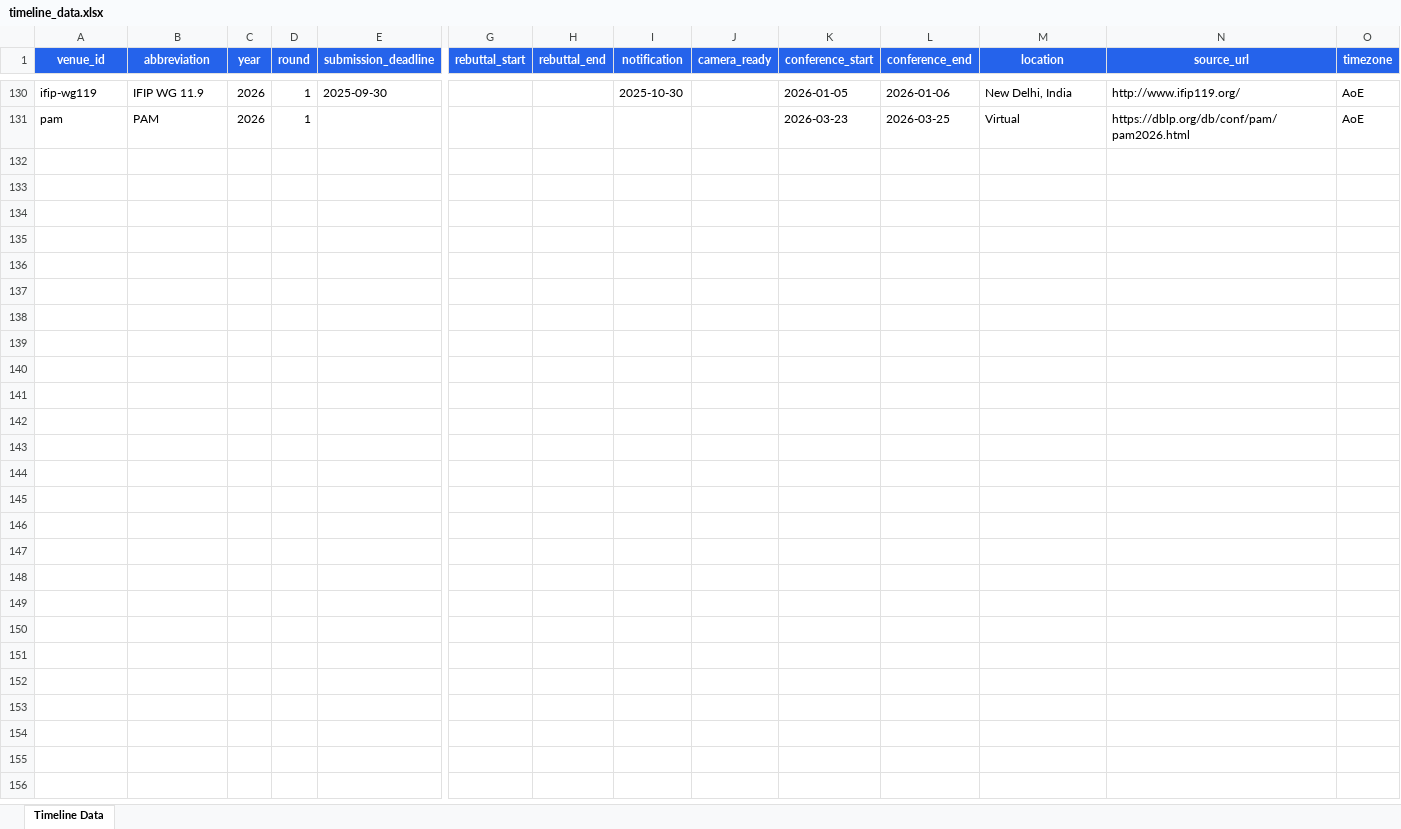
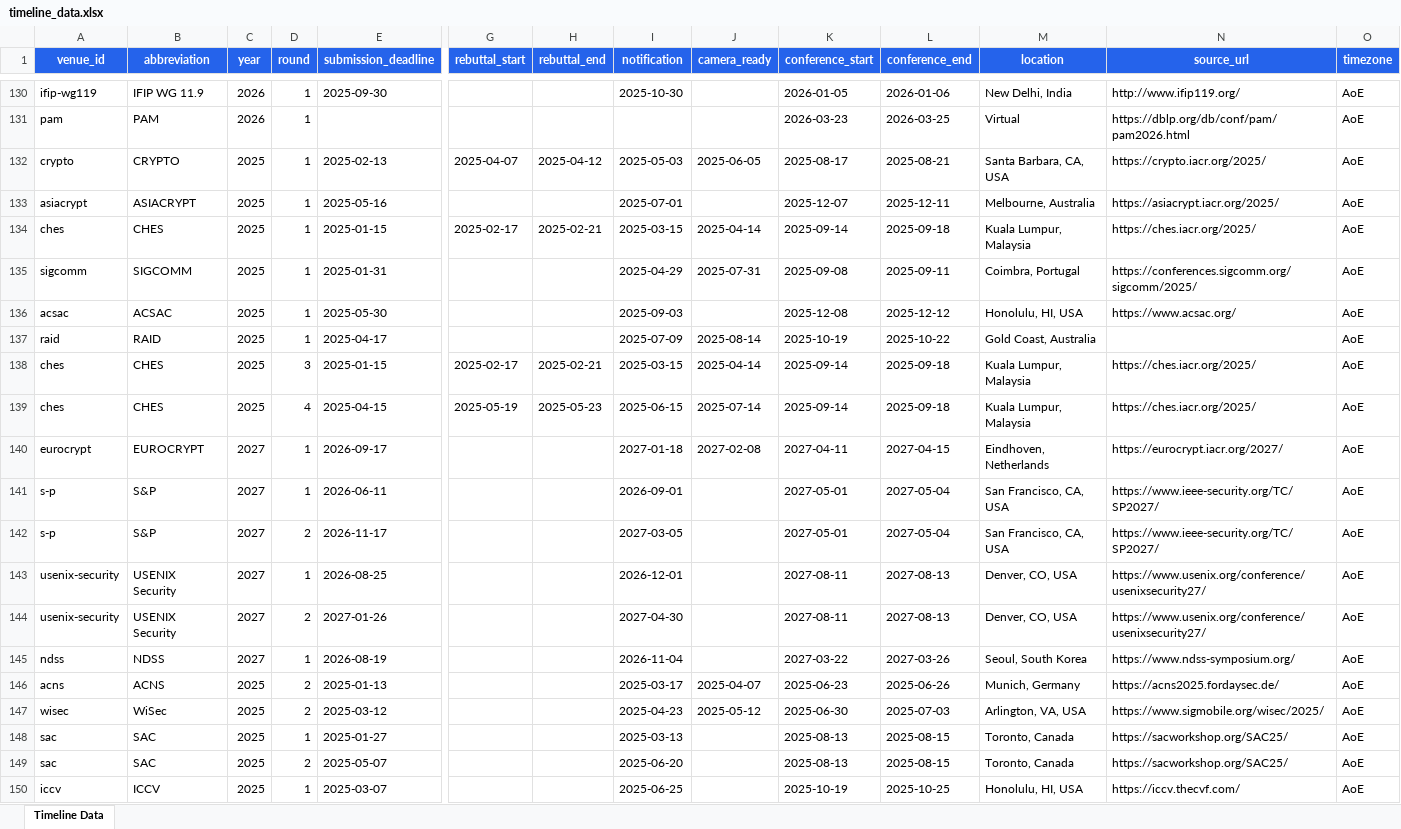
Before and after one commit to wang2000star/ccfddl, an Excel workbook: timeline_data.xlsx, sheet Timeline Data, drawn as a sheet; only a part is shown, gaps mark what is left out; values as stored, in another font and other column widths than the file's, no borders; rows hold the shown columns only; the diff covers the shown part only; the diff names each change by its address in the sheet, - before the commit and + after, or states it on an @@ line.

```diff
--- a/timeline_data.xlsx (sheet Timeline Data)
+++ b/timeline_data.xlsx (sheet Timeline Data)
+row 132: crypto | CRYPTO | 2025 | 1 | 2025-02-13 | 2025-04-07 | 2025-04-12 | 2025-05-03 | 2025-06-05 | 2025-08-17 | 2025-08-21 | Santa Barbara, CA, USA | https://crypto.iacr.org/2025/ | AoE
+row 133: asiacrypt | ASIACRYPT | 2025 | 1 | 2025-05-16 |  |  | 2025-07-01 |  | 2025-12-07 | 2025-12-11 | Melbourne, Australia | https://asiacrypt.iacr.org/2025/ | AoE
+row 134: ches | CHES | 2025 | 1 | 2025-01-15 | 2025-02-17 | 2025-02-21 | 2025-03-15 | 2025-04-14 | 2025-09-14 | 2025-09-18 | Kuala Lumpur, Malaysia | https://ches.iacr.org/2025/ | AoE
+row 135: sigcomm | SIGCOMM | 2025 | 1 | 2025-01-31 |  |  | 2025-04-29 | 2025-07-31 | 2025-09-08 | 2025-09-11 | Coimbra, Portugal | https://conferences.sigcomm.org/sigcomm/2025/ | AoE
+row 136: acsac | ACSAC | 2025 | 1 | 2025-05-30 |  |  | 2025-09-03 |  | 2025-12-08 | 2025-12-12 | Honolulu, HI, USA | https://www.acsac.org/ | AoE
+row 137: raid | RAID | 2025 | 1 | 2025-04-17 |  |  | 2025-07-09 | 2025-08-14 | 2025-10-19 | 2025-10-22 | Gold Coast, Australia |  | AoE
+row 138: ches | CHES | 2025 | 3 | 2025-01-15 | 2025-02-17 | 2025-02-21 | 2025-03-15 | 2025-04-14 | 2025-09-14 | 2025-09-18 | Kuala Lumpur, Malaysia | https://ches.iacr.org/2025/ | AoE
+row 139: ches | CHES | 2025 | 4 | 2025-04-15 | 2025-05-19 | 2025-05-23 | 2025-06-15 | 2025-07-14 | 2025-09-14 | 2025-09-18 | Kuala Lumpur, Malaysia | https://ches.iacr.org/2025/ | AoE
+row 140: eurocrypt | EUROCRYPT | 2027 | 1 | 2026-09-17 |  |  | 2027-01-18 | 2027-02-08 | 2027-04-11 | 2027-04-15 | Eindhoven, Netherlands | https://eurocrypt.iacr.org/2027/ | AoE
+row 141: s-p | S&P | 2027 | 1 | 2026-06-11 |  |  | 2026-09-01 |  | 2027-05-01 | 2027-05-04 | San Francisco, CA, USA | https://www.ieee-security.org/TC/SP2027/ | AoE
+row 142: s-p | S&P | 2027 | 2 | 2026-11-17 |  |  | 2027-03-05 |  | 2027-05-01 | 2027-05-04 | San Francisco, CA, USA | https://www.ieee-security.org/TC/SP2027/ | AoE
+row 143: usenix-security | USENIX Security | 2027 | 1 | 2026-08-25 |  |  | 2026-12-01 |  | 2027-08-11 | 2027-08-13 | Denver, CO, USA | https://www.usenix.org/conference/usenixsecurity27/ | AoE
+row 144: usenix-security | USENIX Security | 2027 | 2 | 2027-01-26 |  |  | 2027-04-30 |  | 2027-08-11 | 2027-08-13 | Denver, CO, USA | https://www.usenix.org/conference/usenixsecurity27/ | AoE
+row 145: ndss | NDSS | 2027 | 1 | 2026-08-19 |  |  | 2026-11-04 |  | 2027-03-22 | 2027-03-26 | Seoul, South Korea | https://www.ndss-symposium.org/ | AoE
+row 146: acns | ACNS | 2025 | 2 | 2025-01-13 |  |  | 2025-03-17 | 2025-04-07 | 2025-06-23 | 2025-06-26 | Munich, Germany | https://acns2025.fordaysec.de/ | AoE
+row 147: wisec | WiSec | 2025 | 2 | 2025-03-12 |  |  | 2025-04-23 | 2025-05-12 | 2025-06-30 | 2025-07-03 | Arlington, VA, USA | https://www.sigmobile.org/wisec/2025/ | AoE
+row 148: sac | SAC | 2025 | 1 | 2025-01-27 |  |  | 2025-03-13 |  | 2025-08-13 | 2025-08-15 | Toronto, Canada | https://sacworkshop.org/SAC25/ | AoE
+row 149: sac | SAC | 2025 | 2 | 2025-05-07 |  |  | 2025-06-20 |  | 2025-08-13 | 2025-08-15 | Toronto, Canada | https://sacworkshop.org/SAC25/ | AoE
+row 150: iccv | ICCV | 2025 | 1 | 2025-03-07 |  |  | 2025-06-25 |  | 2025-10-19 | 2025-10-25 | Honolulu, HI, USA | https://iccv.thecvf.com/ | AoE
```
Also changed, not shown: 22 added rows elsewhere in this sheet, 9 other files.
